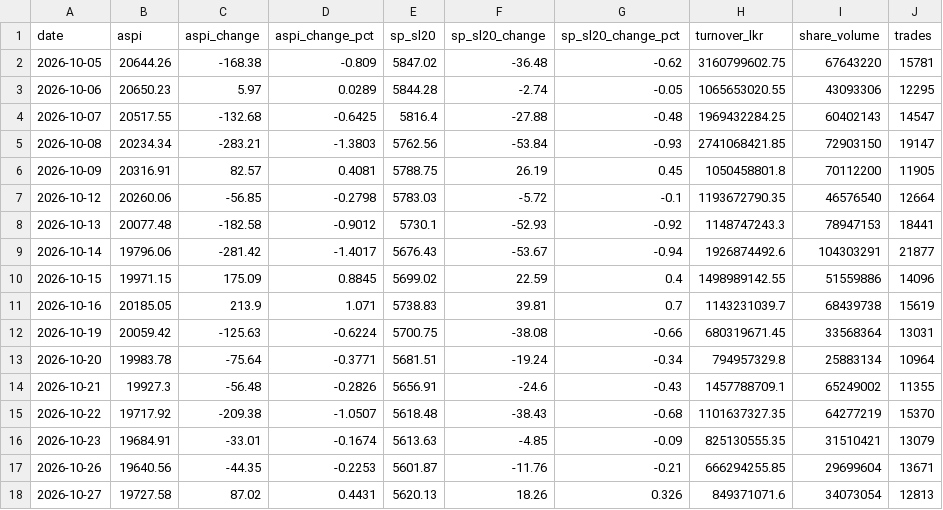
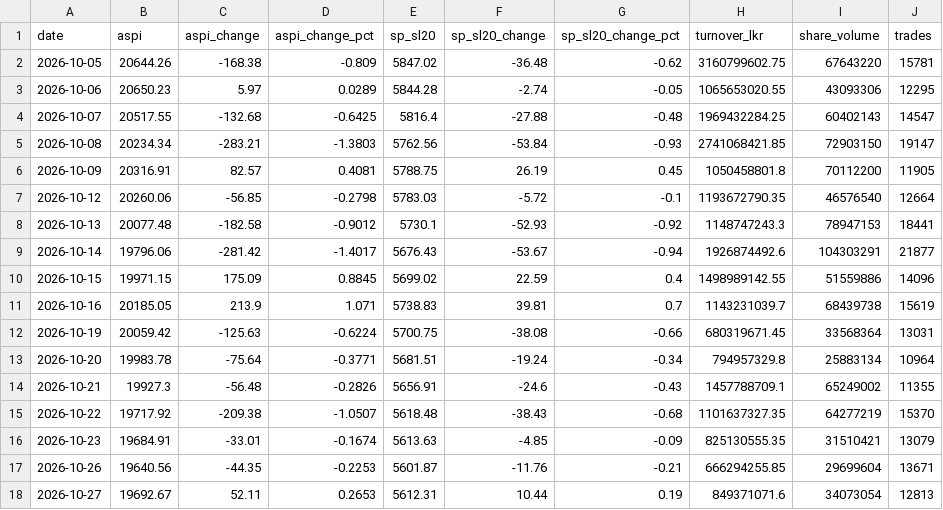
Before and after one commit to dhananjaya-hbc/lanka-data-tracker, a CSV file: data/cse_market.csv, drawn as a sheet.

Commit message:
data: cse market update 2026-10-27 22:25

```diff
--- a/data/cse_market.csv
+++ b/data/cse_market.csv
@@ -17,2 +17,2 @@ date,aspi,aspi_change,aspi_change_pct,sp_sl20,sp_sl20_change,sp_sl20_change_pct,
 2026-10-26,19640.56,-44.35,-0.2253,5601.87,-11.76,-0.21,666294255.85,29699604,13671
-2026-10-27,19727.58,87.02,0.4431,5620.13,18.26,0.326,849371071.6,34073054,12813
+2026-10-27,19692.67,52.11,0.2653,5612.31,10.44,0.19,849371071.6,34073054,12813
```
